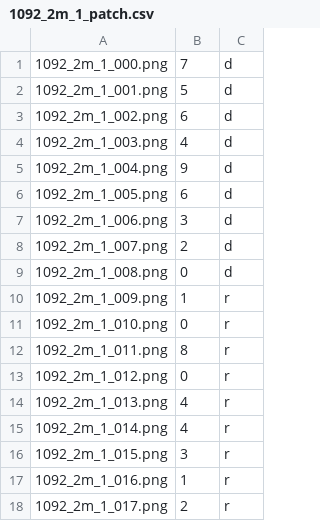
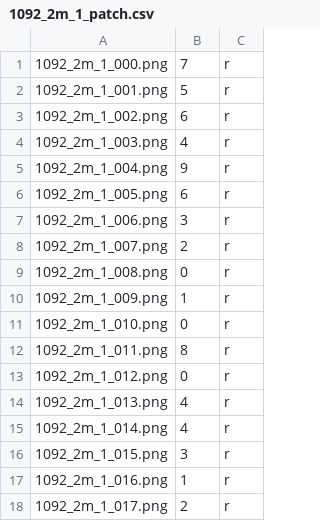
Before and after one commit to SageLabTW/auto-grading, a CSV file: patches/1092_2m_1_patch.csv, drawn as a sheet.

```diff
--- a/patches/1092_2m_1_patch.csv
+++ b/patches/1092_2m_1_patch.csv
@@ -1,10 +1,10 @@
-1092_2m_1_000.png,7,d
-1092_2m_1_001.png,5,d
-1092_2m_1_002.png,6,d
-1092_2m_1_003.png,4,d
-1092_2m_1_004.png,9,d
-1092_2m_1_005.png,6,d
-1092_2m_1_006.png,3,d
-1092_2m_1_007.png,2,d
-1092_2m_1_008.png,0,d
+1092_2m_1_000.png,7,r
+1092_2m_1_001.png,5,r
+1092_2m_1_002.png,6,r
+1092_2m_1_003.png,4,r
+1092_2m_1_004.png,9,r
+1092_2m_1_005.png,6,r
+1092_2m_1_006.png,3,r
+1092_2m_1_007.png,2,r
+1092_2m_1_008.png,0,r
 1092_2m_1_009.png,1,r
```
Also changed, not shown: patches/1092_1_patch.csv, patches/1092_2_patch.csv.
